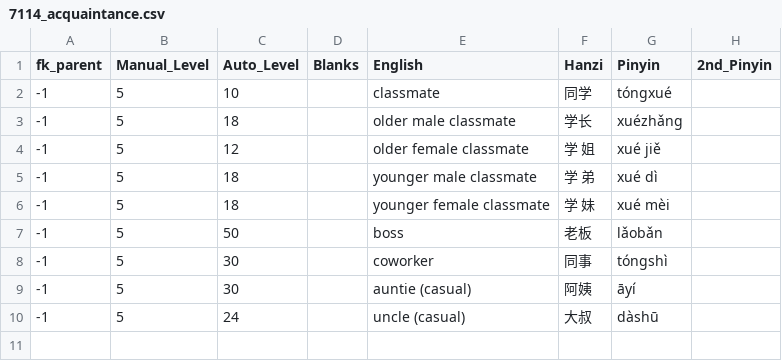
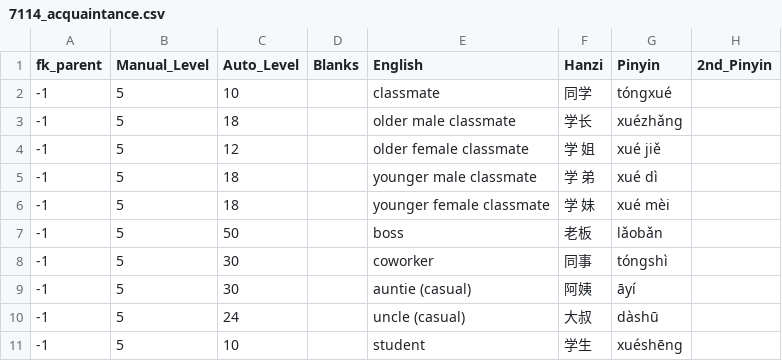
Before and after one commit to JasonFaas/mandarin-translations-sql-creation, a CSV file: data_raw/output/7114_acquaintance.csv, drawn as a sheet.

```diff
--- a/data_raw/output/7114_acquaintance.csv
+++ b/data_raw/output/7114_acquaintance.csv
@@ -10 +10,2 @@ fk_parent,Manual_Level,Auto_Level,Blanks,English,Hanzi,Pinyin,2nd_Pinyin
 -1,5,24,,uncle (casual),大叔,dàshū,
+-1,5,10,,student,学生,xuéshēng,
```
Also changed, not shown: data_raw/output/0019_grammar_a1_question_forms.csv, data_raw/output/HSK_1.csv, 1 other file.
